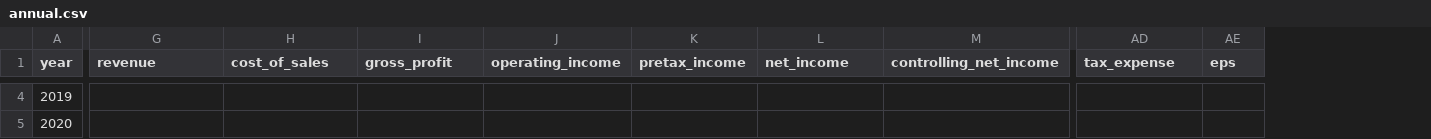
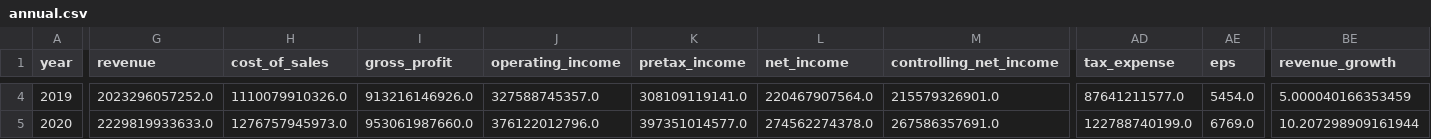
Before and after one commit to HSC-Class01/SH_orion, a CSV file: data/processed/annual.csv, drawn as a sheet; only a part is shown, gaps mark what is left out; the diff covers the shown part only; the diff names each change by its address in the sheet, - before the commit and + after, or states it on an @@ line.

```diff
--- a/data/processed/annual.csv
+++ b/data/processed/annual.csv
+column BE (revenue_growth), rows 4-5: 5.000040166353459 | 10.207298909161944
-G4 (revenue): (empty)
+G4 (revenue): 2023296057252.0
-H4 (cost_of_sales): (empty)
+H4 (cost_of_sales): 1110079910326.0
-I4 (gross_profit): (empty)
+I4 (gross_profit): 913216146926.0
-J4 (operating_income): (empty)
+J4 (operating_income): 327588745357.0
-K4 (pretax_income): (empty)
+K4 (pretax_income): 308109119141.0
-L4 (net_income): (empty)
+L4 (net_income): 220467907564.0
-M4 (controlling_net_income): (empty)
+M4 (controlling_net_income): 215579326901.0
-AD4 (tax_expense): (empty)
+AD4 (tax_expense): 87641211577.0
-AE4 (eps): (empty)
+AE4 (eps): 5454.0
-G5 (revenue): (empty)
+G5 (revenue): 2229819933633.0
-H5 (cost_of_sales): (empty)
+H5 (cost_of_sales): 1276757945973.0
-I5 (gross_profit): (empty)
+I5 (gross_profit): 953061987660.0
-J5 (operating_income): (empty)
+J5 (operating_income): 376122012796.0
-K5 (pretax_income): (empty)
+K5 (pretax_income): 397351014577.0
-L5 (net_income): (empty)
+L5 (net_income): 274562274378.0
-M5 (controlling_net_income): (empty)
+M5 (controlling_net_income): 267586357691.0
-AD5 (tax_expense): (empty)
+AD5 (tax_expense): 122788740199.0
-AE5 (eps): (empty)
+AE5 (eps): 6769.0
```
Also changed, not shown: 177 edited cells elsewhere in this file, data/processed/half_year.csv, 4 other files.
